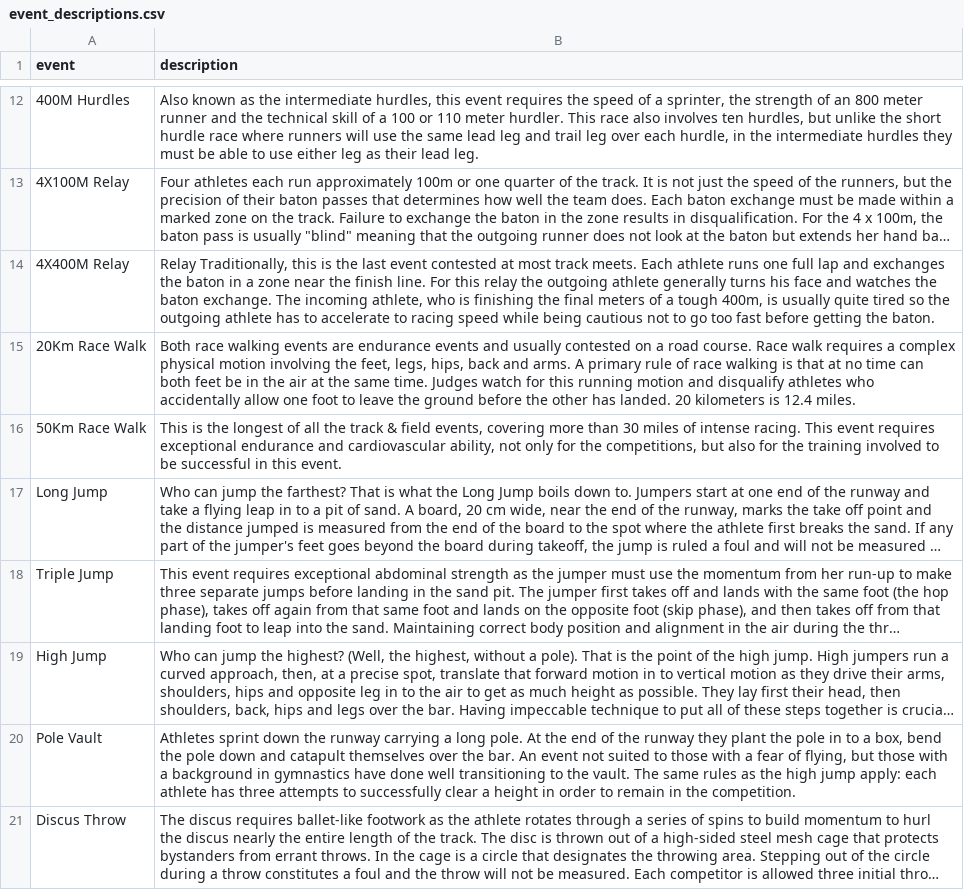
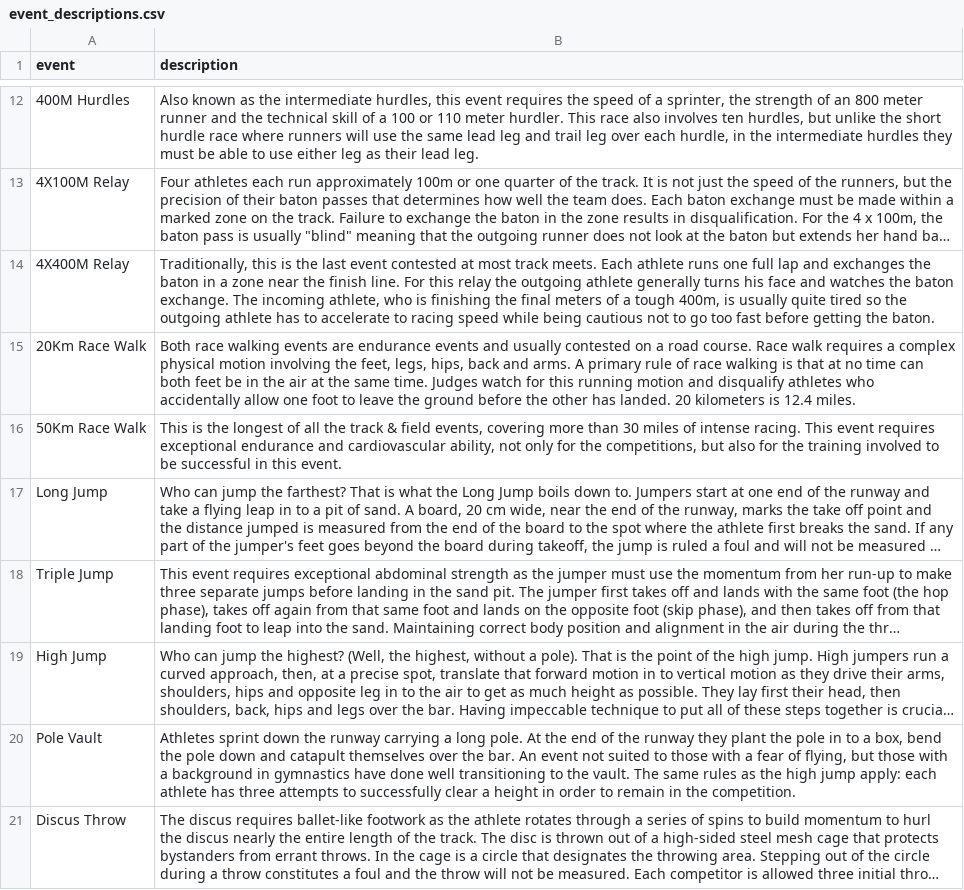
Before and after one commit to dmkelly848/dmkelly848, a CSV file: data/event_descriptions.csv, drawn as a sheet; only a part is shown, gaps mark what is left out; long unchanged cells end in …; the diff names each change by its address in the sheet, - before the commit and + after, or states it on an @@ line.

```diff
--- a/data/event_descriptions.csv
+++ b/data/event_descriptions.csv
-B14 (description): Relay Traditionally, this…
+B14 (description): Traditionally, this…
```
Also changed, not shown: 3 other files.
